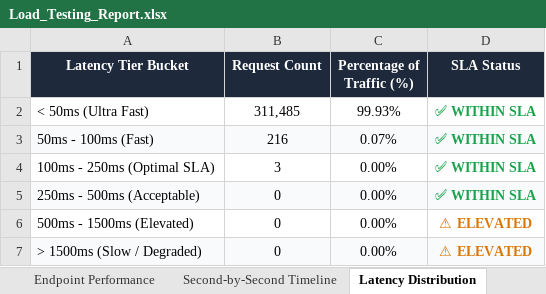
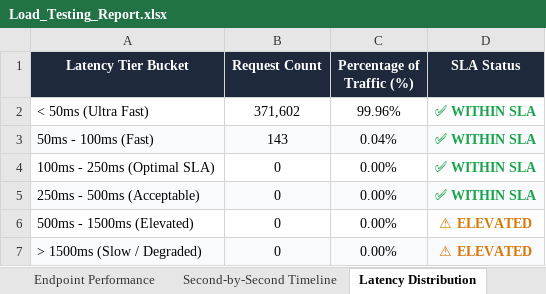
Before and after one commit to Thanujaradhakrishnan04/Trace, an Excel workbook: Load_Testing_Report.xlsx, sheet Latency Distribution, drawn as a sheet; values as stored, in another font and other column widths than the file's, no borders; the diff names each change by its address in the sheet, - before the commit and + after, or states it on an @@ line.

```diff
--- a/Load_Testing_Report.xlsx (sheet Latency Distribution)
+++ b/Load_Testing_Report.xlsx (sheet Latency Distribution)
-B2 (Request Count): 311,485
+B2 (Request Count): 371,602
-C2 (Percentage of Traffic (%)): 99.93%
+C2 (Percentage of Traffic (%)): 99.96%
-B3 (Request Count): 216
+B3 (Request Count): 143
-C3 (Percentage of Traffic (%)): 0.07%
+C3 (Percentage of Traffic (%)): 0.04%
-B4 (Request Count): 3
+B4 (Request Count): 0
```
Also changed, not shown: sheet Second-by-Second Timeline, sheet Endpoint Performance, sheet Executive Summary, Vulnerability Test Results/Load_Testing_Report.xlsx.
